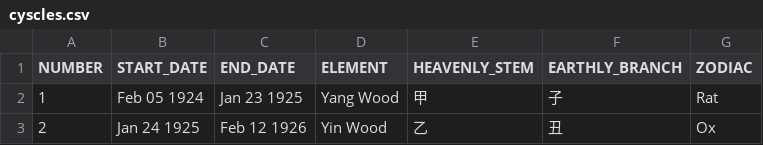
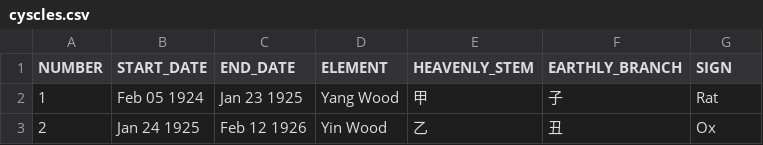
Before and after one commit to thymdi/chn_zodiac, a CSV file: data/cyscles.csv, drawn as a sheet; only a part is shown.

```diff
--- a/data/cyscles.csv
+++ b/data/cyscles.csv
@@ -1,2 +1,2 @@
-NUMBER,	START_DATE,	END_DATE,	ELEMENT,	HEAVENLY_STEM,	EARTHLY_BRANCH,	ZODIAC
+NUMBER,	START_DATE,	END_DATE,	ELEMENT,	HEAVENLY_STEM,	EARTHLY_BRANCH,	SIGN
 1,	Feb 05 1924,	Jan 23 1925,	Yang Wood,	甲,	子,	Rat
```
Also changed, not shown: data/signs.csv, data/triads.csv.
